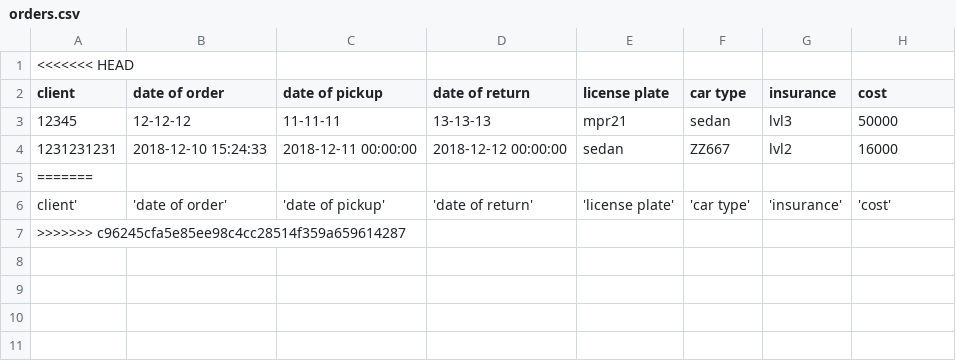
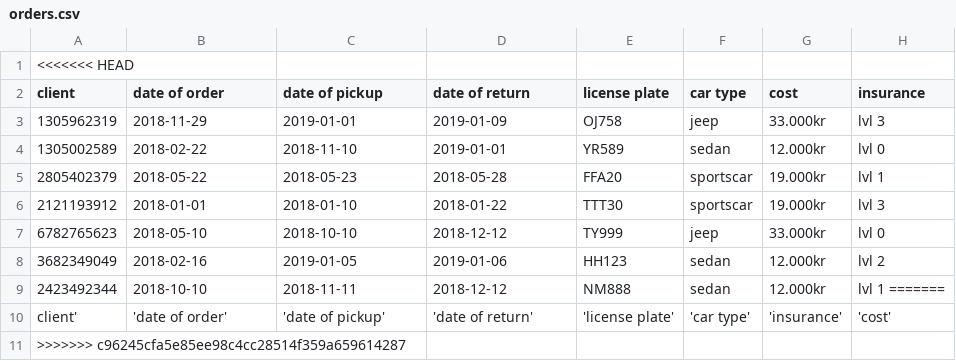
Before and after one commit to Arnarinn/ABIS, a CSV file: data/orders.csv, drawn as a sheet.

Commit message:
Fixed somethings

```diff
--- a/data/orders.csv
+++ b/data/orders.csv
@@ -1,6 +1,10 @@
 <<<<<<< HEAD
-client,date of order,date of pickup,date of return,license plate,car type,insurance,cost
-12345,12-12-12,11-11-11,13-13-13,mpr21,sedan,lvl3,50000
-1231231231,2018-12-10 15:24:33,2018-12-11 00:00:00,2018-12-12 00:00:00,sedan,ZZ667,lvl2,16000
-=======
+client,date of order,date of pickup,date of return,license plate,car type,cost,insurance
+1305962319,2018-11-29,2019-01-01,2019-01-09,OJ758,jeep,33.000kr,lvl 3
+1305002589,2018-02-22,2018-11-10,2019-01-01,YR589,sedan,12.000kr,lvl 0
+2805402379,2018-05-22,2018-05-23,2018-05-28,FFA20,sportscar,19.000kr,lvl 1
+2121193912,2018-01-01,2018-01-10,2018-01-22,TTT30,sportscar,19.000kr,lvl 3
+6782765623,2018-05-10,2018-10-10,2018-12-12,TY999,jeep,33.000kr,lvl 0
+3682349049,2018-02-16,2019-01-05,2019-01-06,HH123,sedan,12.000kr,lvl 2
+2423492344,2018-10-10,2018-11-11,2018-12-12,NM888,sedan,12.000kr,lvl 1 =======
 client', 'date of order', 'date of pickup', 'date of return', 'license plate', 'car type', 'insurance', 'cost'
```
